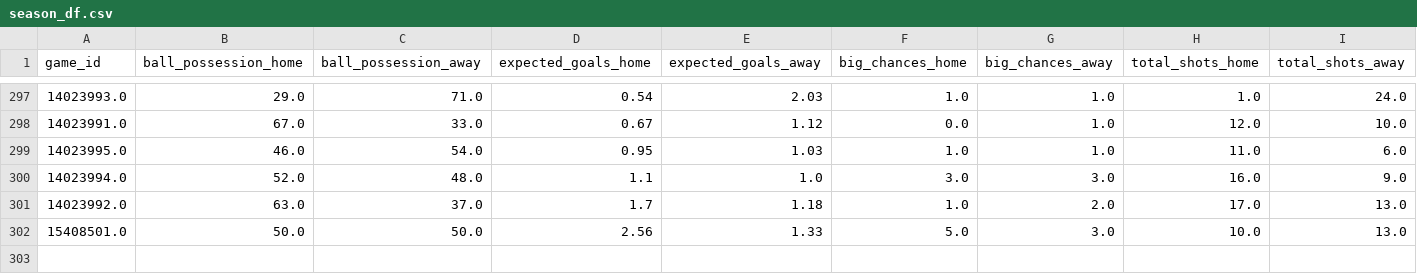
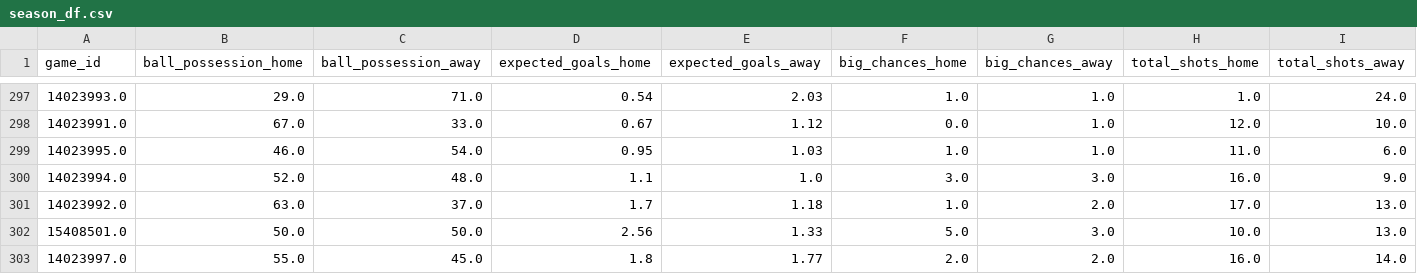
Before and after one commit to nabaii/backline, a CSV file: data/raw/leagues/england_premier_league/season_df.csv, drawn as a sheet; only a part is shown, gaps mark what is left out; rows hold the shown columns only; the diff names each change by its address in the sheet, - before the commit and + after, or states it on an @@ line.

```diff
--- a/data/raw/leagues/england_premier_league/season_df.csv
+++ b/data/raw/leagues/england_premier_league/season_df.csv
+row 303: 14023997.0 | 55.0 | 45.0 | 1.8 | 1.77 | 2.0 | 2.0 | 16.0 | 14.0
```
Also changed, not shown: data/raw/leagues/england_premier_league/league_table.csv, data/raw/leagues/france_ligue_1/season_df.csv, 14 other files.
